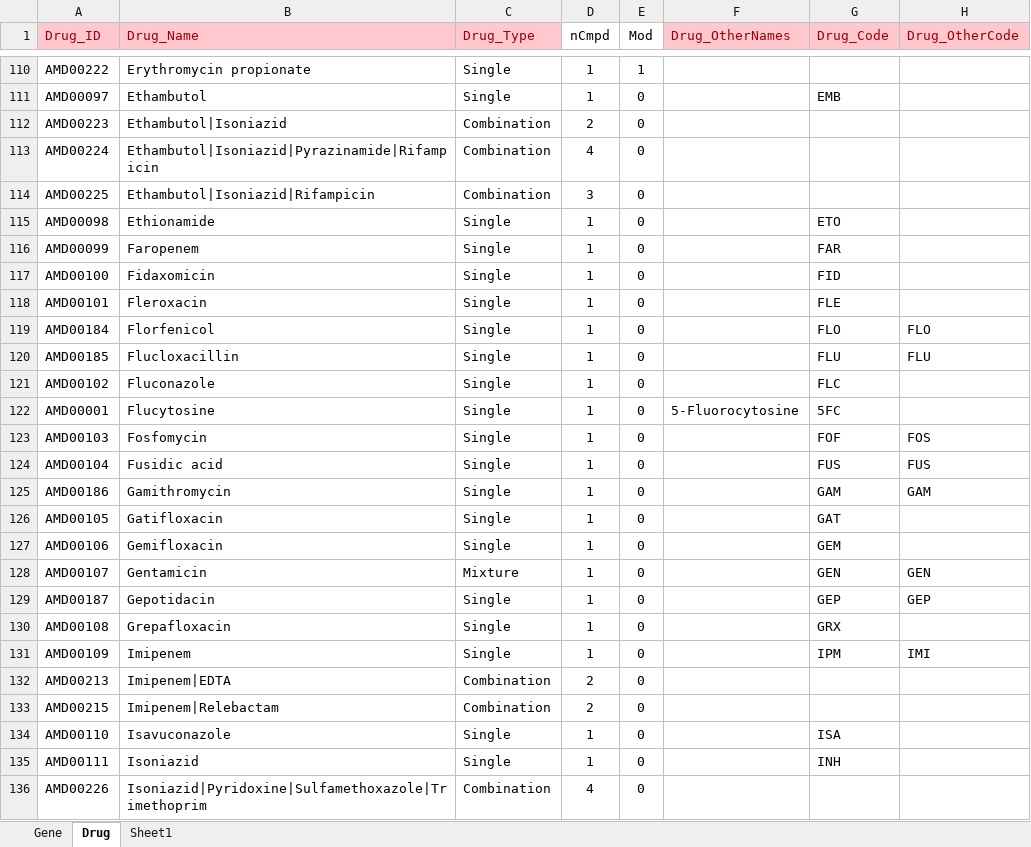
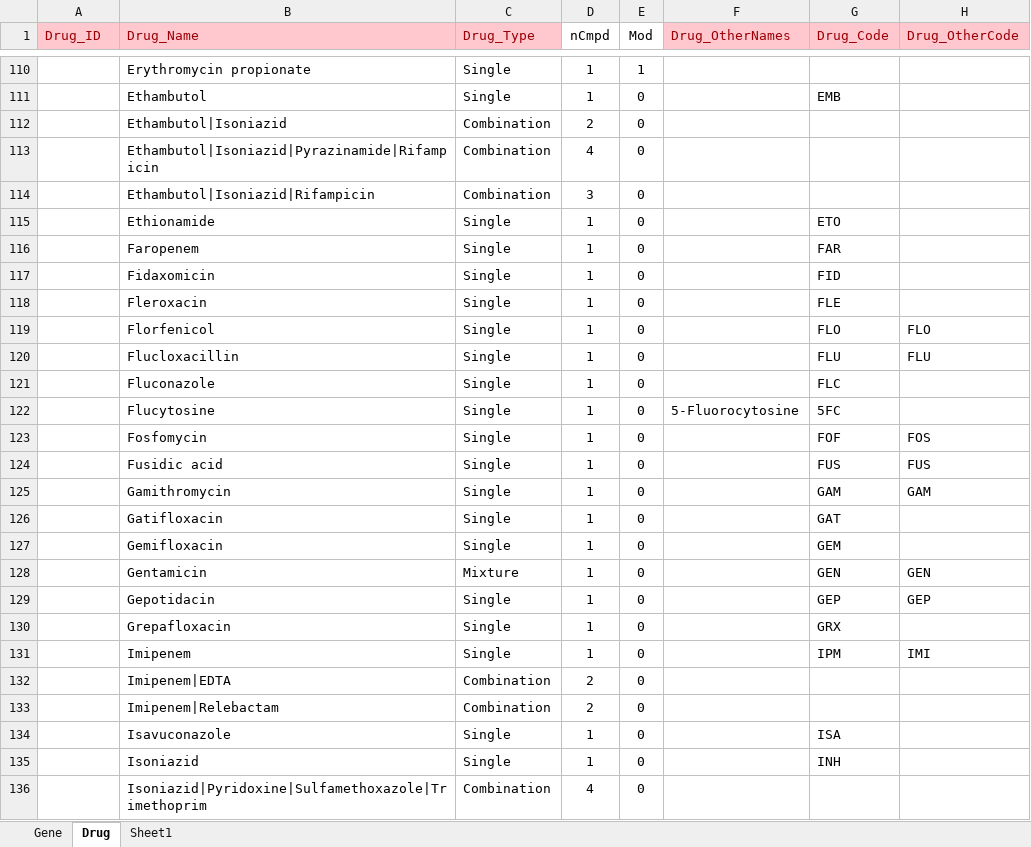
Before and after one commit to CO-ADD/adjCOADD, an Excel workbook: impdata/Data/DrugData_v02.xlsx, sheet Drug, drawn as a sheet; only a part is shown, gaps mark what is left out; values as stored, in another font and other column widths than the file's, no borders; the diff covers the shown part only; the diff names each change by its address in the sheet, - before the commit and + after, or states it on an @@ line.

```diff
--- a/impdata/Data/DrugData_v02.xlsx (sheet Drug)
+++ b/impdata/Data/DrugData_v02.xlsx (sheet Drug)
-A110 (Drug_ID): AMD00222
+A110 (Drug_ID): (empty)
-A111 (Drug_ID): AMD00097
+A111 (Drug_ID): (empty)
-A112 (Drug_ID): AMD00223
+A112 (Drug_ID): (empty)
-A113 (Drug_ID): AMD00224
+A113 (Drug_ID): (empty)
-A114 (Drug_ID): AMD00225
+A114 (Drug_ID): (empty)
-A115 (Drug_ID): AMD00098
+A115 (Drug_ID): (empty)
-A116 (Drug_ID): AMD00099
+A116 (Drug_ID): (empty)
-A117 (Drug_ID): AMD00100
+A117 (Drug_ID): (empty)
-A118 (Drug_ID): AMD00101
+A118 (Drug_ID): (empty)
-A119 (Drug_ID): AMD00184
+A119 (Drug_ID): (empty)
-A120 (Drug_ID): AMD00185
+A120 (Drug_ID): (empty)
-A121 (Drug_ID): AMD00102
+A121 (Drug_ID): (empty)
-A122 (Drug_ID): AMD00001
+A122 (Drug_ID): (empty)
-A123 (Drug_ID): AMD00103
+A123 (Drug_ID): (empty)
-A124 (Drug_ID): AMD00104
+A124 (Drug_ID): (empty)
-A125 (Drug_ID): AMD00186
+A125 (Drug_ID): (empty)
-A126 (Drug_ID): AMD00105
+A126 (Drug_ID): (empty)
-A127 (Drug_ID): AMD00106
+A127 (Drug_ID): (empty)
-A128 (Drug_ID): AMD00107
+A128 (Drug_ID): (empty)
-A129 (Drug_ID): AMD00187
+A129 (Drug_ID): (empty)
-A130 (Drug_ID): AMD00108
+A130 (Drug_ID): (empty)
-A131 (Drug_ID): AMD00109
+A131 (Drug_ID): (empty)
-A132 (Drug_ID): AMD00213
+A132 (Drug_ID): (empty)
-A133 (Drug_ID): AMD00215
+A133 (Drug_ID): (empty)
-A134 (Drug_ID): AMD00110
+A134 (Drug_ID): (empty)
-A135 (Drug_ID): AMD00111
+A135 (Drug_ID): (empty)
-A136 (Drug_ID): AMD00226
+A136 (Drug_ID): (empty)
```
Also changed, not shown: 204 edited cells elsewhere in this sheet, 19 other files.
